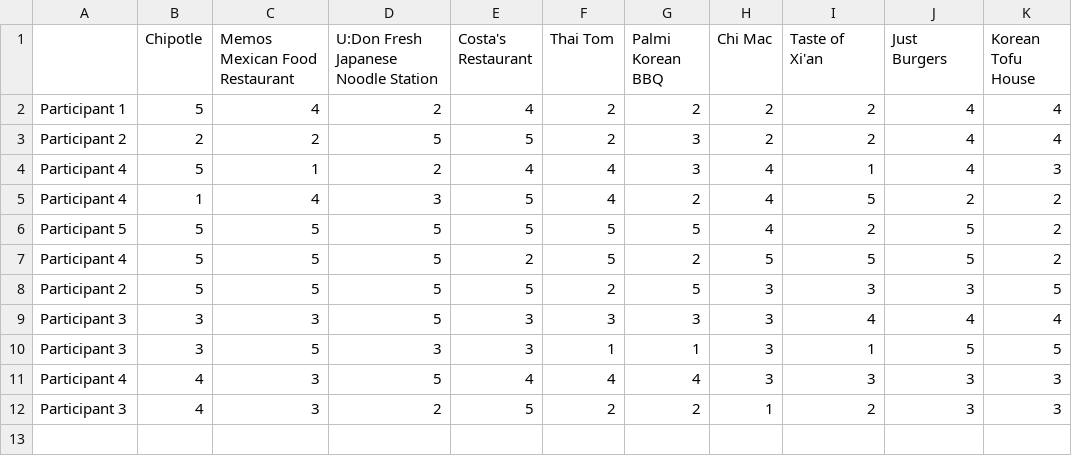
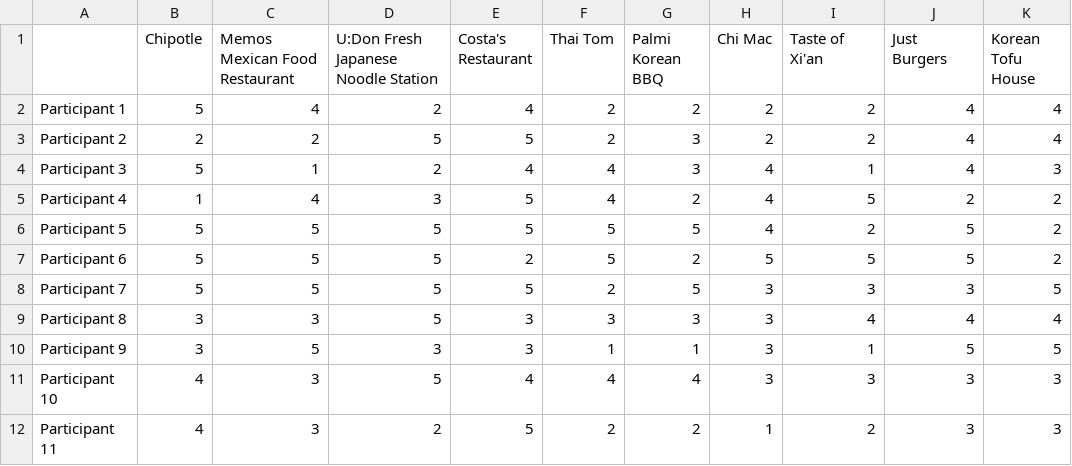
Before and after one commit to mmp2/Rankings-UI, a CSV file: OS Ratings.csv, drawn as a sheet; only a part is shown; the diff names each change by its address in the sheet, - before the commit and + after, or states it on an @@ line.

Commit message:
Update OS Ratings.csv

```diff
--- a/OS Ratings.csv
+++ b/OS Ratings.csv
-A4: Participant 4
+A4: Participant 3
-A7: Participant 4
+A7: Participant 6
-A8: Participant 2
+A8: Participant 7
-A9: Participant 3
+A9: Participant 8
-A10: Participant 3
+A10: Participant 9
-A11: Participant 4
+A11: Participant 10
-A12: Participant 3
+A12: Participant 11
```
